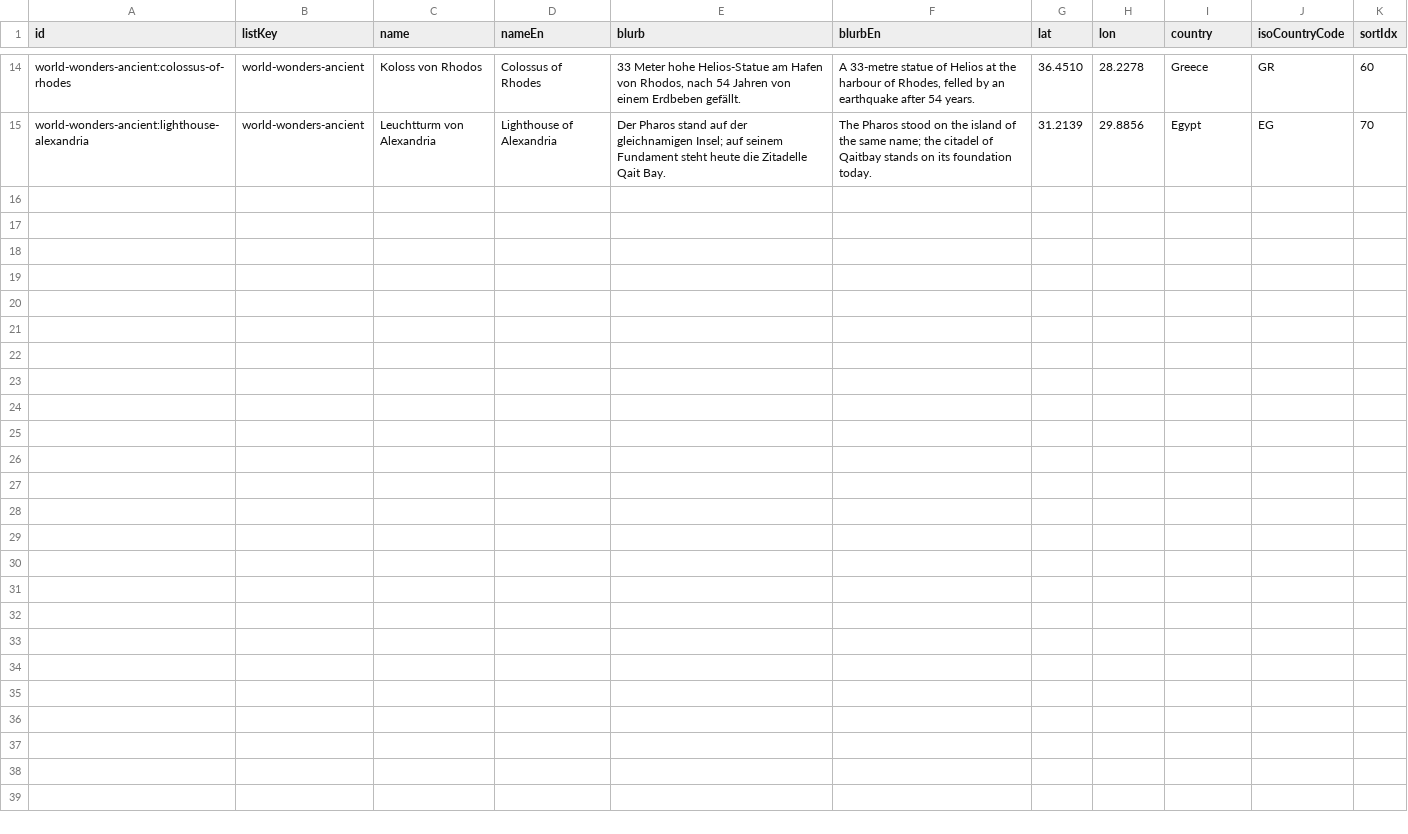
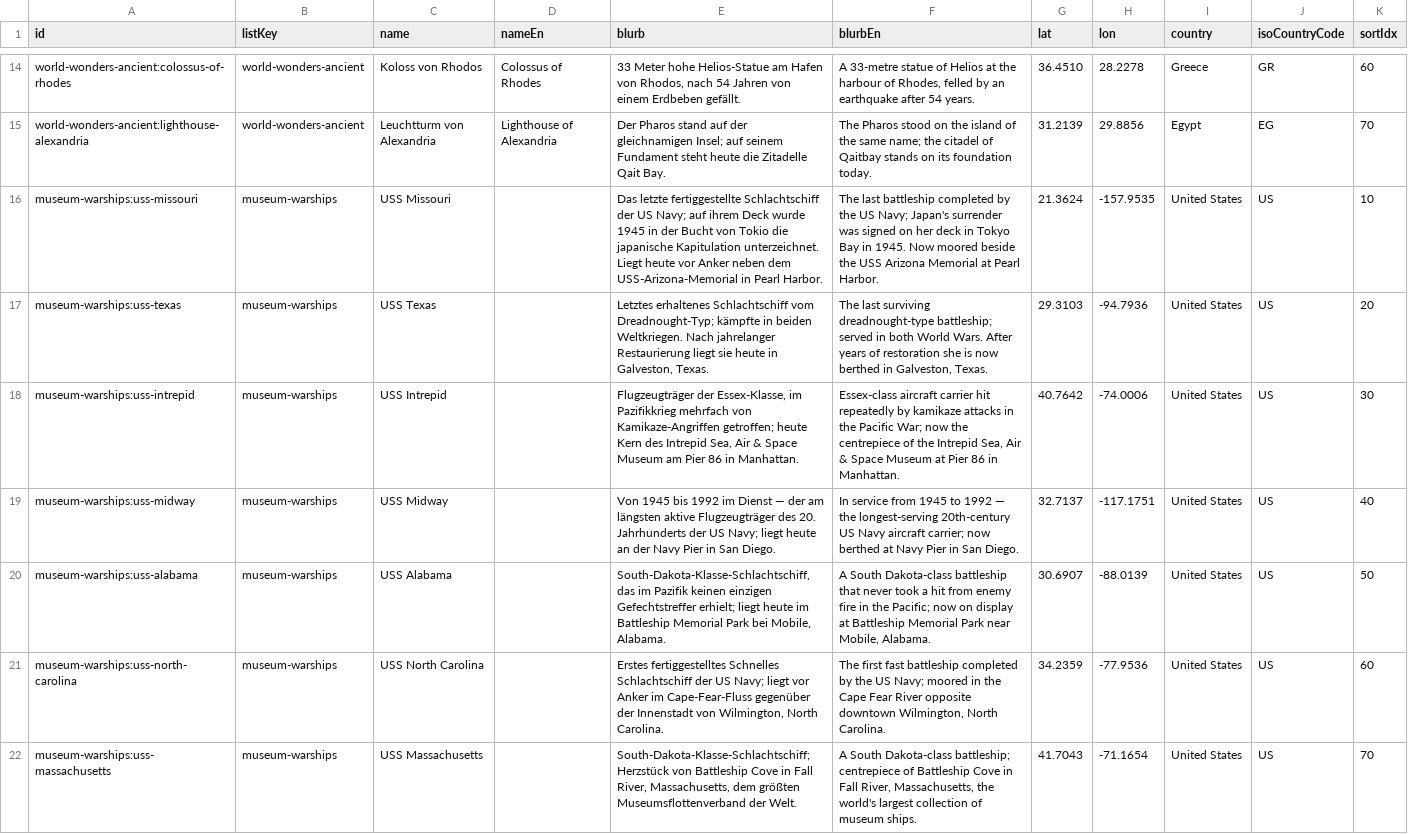
Before and after one commit to Abrechen2/TravStats, a CSV file: backend/src/seedData/curated_places.csv, drawn as a sheet; only a part is shown, gaps mark what is left out; the diff covers the shown part only; the diff names each change by its address in the sheet, - before the commit and + after, or states it on an @@ line.

```diff
--- a/backend/src/seedData/curated_places.csv
+++ b/backend/src/seedData/curated_places.csv
+row 16: museum-warships:uss-missouri | museum-warships | USS Missouri |  | Das letzte fertiggestellte Schlachtschiff der US Navy; auf ihrem Deck wurde 1945 in der Bucht von Tokio die japanische Kapitulation unterzeichnet. Liegt heute vor Anker neben dem USS-Arizona-Memorial in Pearl Harbor. | The last battleship completed by the US Navy; Japan's surrender was signed on her deck in Tokyo Bay in 1945. Now moored beside the USS Arizona Memorial at Pearl Harbor. | 21.3624 | -157.9535 | United States | US | 10
+row 17: museum-warships:uss-texas | museum-warships | USS Texas |  | Letztes erhaltenes Schlachtschiff vom Dreadnought-Typ; kämpfte in beiden Weltkriegen. Nach jahrelanger Restaurierung liegt sie heute in Galveston, Texas. | The last surviving dreadnought-type battleship; served in both World Wars. After years of restoration she is now berthed in Galveston, Texas. | 29.3103 | -94.7936 | United States | US | 20
+row 18: museum-warships:uss-intrepid | museum-warships | USS Intrepid |  | Flugzeugträger der Essex-Klasse, im Pazifikkrieg mehrfach von Kamikaze-Angriffen getroffen; heute Kern des Intrepid Sea, Air & Space Museum am Pier 86 in Manhattan. | Essex-class aircraft carrier hit repeatedly by kamikaze attacks in the Pacific War; now the centrepiece of the Intrepid Sea, Air & Space Museum at Pier 86 in Manhattan. | 40.7642 | -74.0006 | United States | US | 30
+row 19: museum-warships:uss-midway | museum-warships | USS Midway |  | Von 1945 bis 1992 im Dienst — der am längsten aktive Flugzeugträger des 20. Jahrhunderts der US Navy; liegt heute an der Navy Pier in San Diego. | In service from 1945 to 1992 — the longest-serving 20th-century US Navy aircraft carrier; now berthed at Navy Pier in San Diego. | 32.7137 | -117.1751 | United States | US | 40
+row 20: museum-warships:uss-alabama | museum-warships | USS Alabama |  | South-Dakota-Klasse-Schlachtschiff, das im Pazifik keinen einzigen Gefechtstreffer erhielt; liegt heute im Battleship Memorial Park bei Mobile, Alabama. | A South Dakota-class battleship that never took a hit from enemy fire in the Pacific; now on display at Battleship Memorial Park near Mobile, Alabama. | 30.6907 | -88.0139 | United States | US | 50
+row 21: museum-warships:uss-north-carolina | museum-warships | USS North Carolina |  | Erstes fertiggestelltes Schnelles Schlachtschiff der US Navy; liegt vor Anker im Cape-Fear-Fluss gegenüber der Innenstadt von Wilmington, North Carolina. | The first fast battleship completed by the US Navy; moored in the Cape Fear River opposite downtown Wilmington, North Carolina. | 34.2359 | -77.9536 | United States | US | 60
+row 22: museum-warships:uss-massachusetts | museum-warships | USS Massachusetts |  | South-Dakota-Klasse-Schlachtschiff; Herzstück von Battleship Cove in Fall River, Massachusetts, dem größten Museumsflottenverband der Welt. | A South Dakota-class battleship; centrepiece of Battleship Cove in Fall River, Massachusetts, the world's largest collection of museum ships. | 41.7043 | -71.1654 | United States | US | 70
```
Also changed, not shown: 7 added rows elsewhere in this file, backend/src/seedData/curated_lists.csv, 4 other files.
